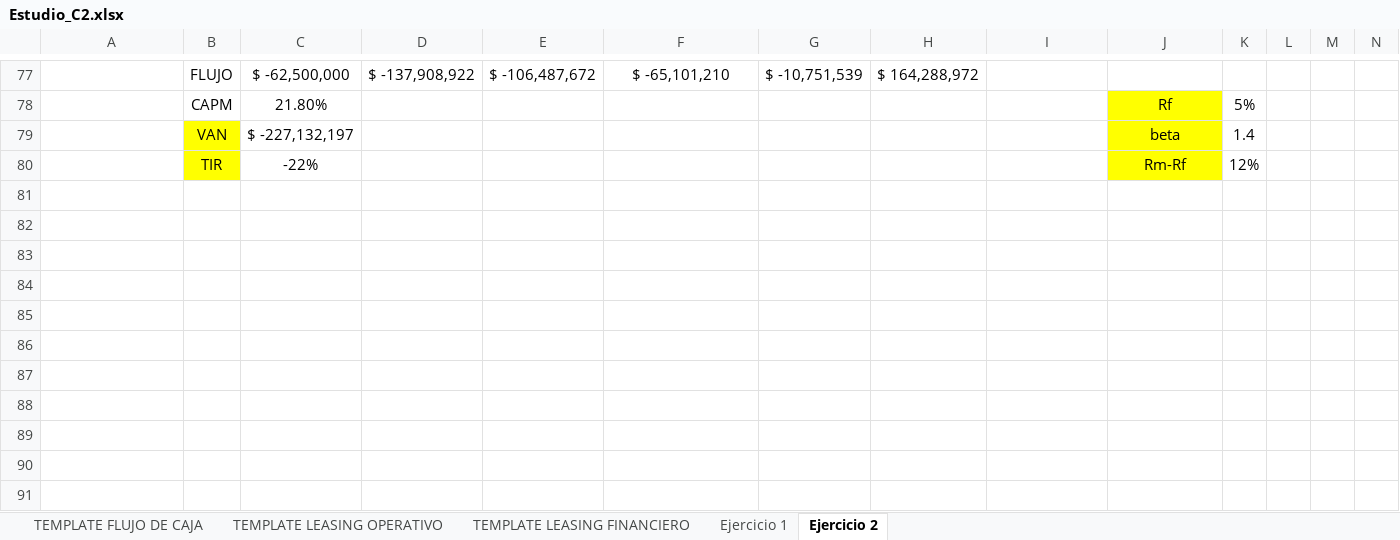
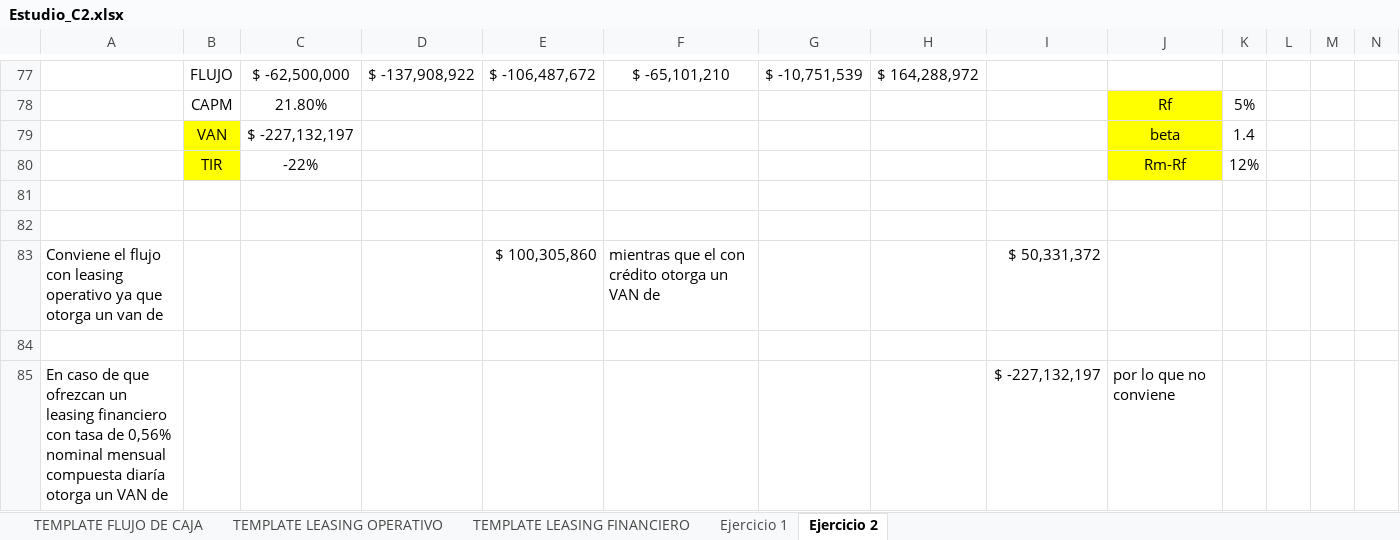
Before and after one commit to IvanCaceresS/Apuntes, an Excel workbook: 2024-2/Evaluación de proyectos/Excels/Estudio_C2.xlsx, sheet Ejercicio 2, drawn as a sheet; only a part is shown, gaps mark what is left out; values as stored, in another font and other column widths than the file's, no borders; charts and pictures not drawn; the diff names each change by its address in the sheet, - before the commit and + after, or states it on an @@ line.

```diff
--- a/2024-2/Evaluación de proyectos/Excels/Estudio_C2.xlsx (sheet Ejercicio 2)
+++ b/2024-2/Evaluación de proyectos/Excels/Estudio_C2.xlsx (sheet Ejercicio 2)
+row 81: (empty)
+row 82: (empty)
+row 83: Conviene el flujo con leasing operativo ya que otorga un van de |  |  |  | $ 100,305,860 | mientras que el con crédito otorga un VAN de |  |  | $ 50,331,372
+row 84: (empty)
+row 85: En caso de que ofrezcan un leasing financiero con tasa de 0,56% nominal mensual compuesta diaría otorga un VAN de |  |  |  |  |  |  |  | $ -227,132,197 | por lo que no conviene
```
Also changed, not shown: 7 other files.
